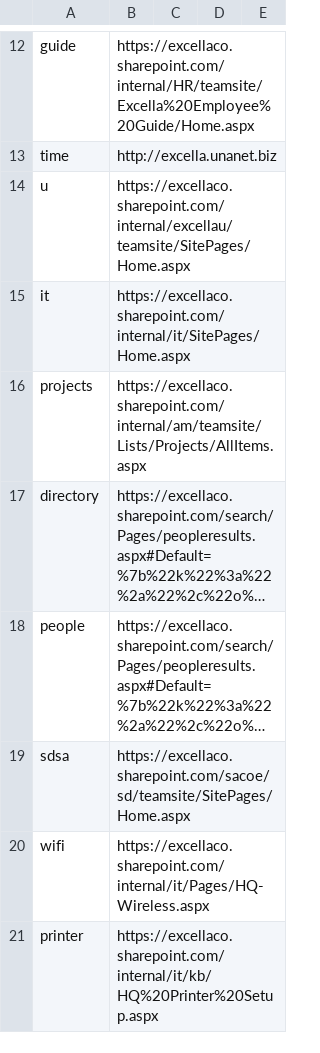
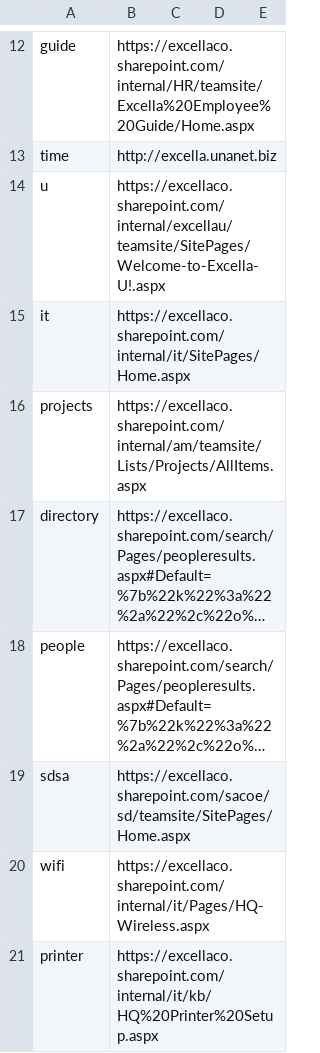
Before and after one commit to excellalabs/xluhco, a CSV file: src/xluhco.web/wwwroot/ShortLinks.csv, drawn as a sheet; only a part is shown, gaps mark what is left out; long unchanged cells end in ….

Commit message:
Update ShortLinks.csv

```diff
--- a/src/xluhco.web/wwwroot/ShortLinks.csv
+++ b/src/xluhco.web/wwwroot/ShortLinks.csv
@@ -13,3 +13,3 @@ guide,https://excellaco.sharepoint.com/internal/HR/teamsite/Excella%20Employee%2
 time,http://excella.unanet.biz
-u,https://excellaco.sharepoint.com/internal/excellau/teamsite/SitePages/Home.aspx
+u,https://excellaco.sharepoint.com/internal/excellau/teamsite/SitePages/Welcome-to-Excella-U!.aspx
 it,https://excellaco.sharepoint.com/internal/it/SitePages/Home.aspx
```
